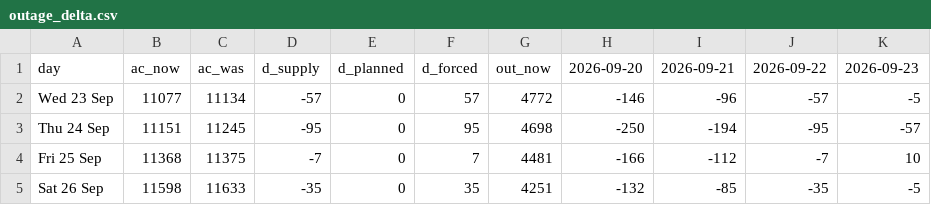
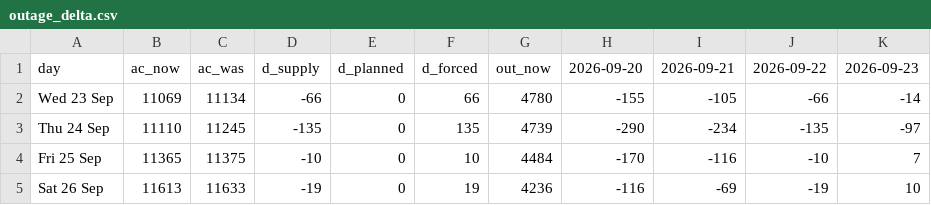
Before and after one commit to Dynastymaad/aeso-cushion-model, a CSV file: outage_delta.csv, drawn as a sheet; only a part is shown; the diff covers the shown part only.

```diff
--- a/outage_delta.csv
+++ b/outage_delta.csv
@@ -1,5 +1,5 @@
 day,ac_now,ac_was,d_supply,d_planned,d_forced,out_now,2026-09-20,2026-09-21,2026-09-22,2026-09-23
-Wed 23 Sep,11077,11134,-57,0,57,4772,-146,-96,-57,-5
-Thu 24 Sep,11151,11245,-95,0,95,4698,-250,-194,-95,-57
-Fri 25 Sep,11368,11375,-7,0,7,4481,-166,-112,-7,10
-Sat 26 Sep,11598,11633,-35,0,35,4251,-132,-85,-35,-5
+Wed 23 Sep,11069,11134,-66,0,66,4780,-155,-105,-66,-14
+Thu 24 Sep,11110,11245,-135,0,135,4739,-290,-234,-135,-97
+Fri 25 Sep,11365,11375,-10,0,10,4484,-170,-116,-10,7
+Sat 26 Sep,11613,11633,-19,0,19,4236,-116,-69,-19,10
```
Also changed, not shown: 32 edited cells elsewhere in this file, model/price_history.csv, 2 other files.
